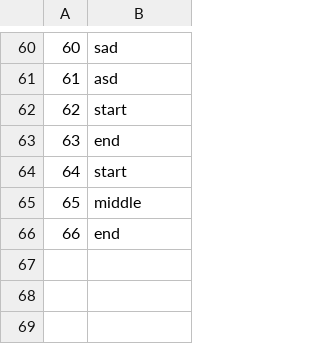
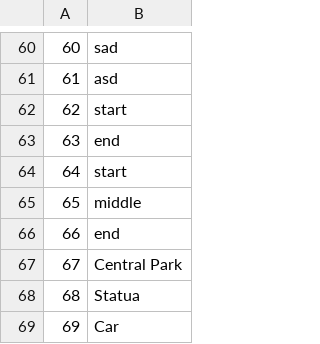
Before and after one commit to anastano/group-3-team-B, a CSV file: SIMS_HCI_Project/SIMS_HCI_Project/Resources/Database/tourkeypoints.csv, drawn as a sheet; only a part is shown, gaps mark what is left out.

```diff
--- a/SIMS_HCI_Project/SIMS_HCI_Project/Resources/Database/tourkeypoints.csv
+++ b/SIMS_HCI_Project/SIMS_HCI_Project/Resources/Database/tourkeypoints.csv
@@ -66 +66,4 @@
 66|end
+67|Central Park
+68|Statua
+69|Car
```
Also changed, not shown: SIMS_HCI_Project/SIMS_HCI_Project/Resources/Database/notifications.csv, SIMS_HCI_Project/SIMS_HCI_Project/Resources/Database/tourTimes.csv, 4 other files.
